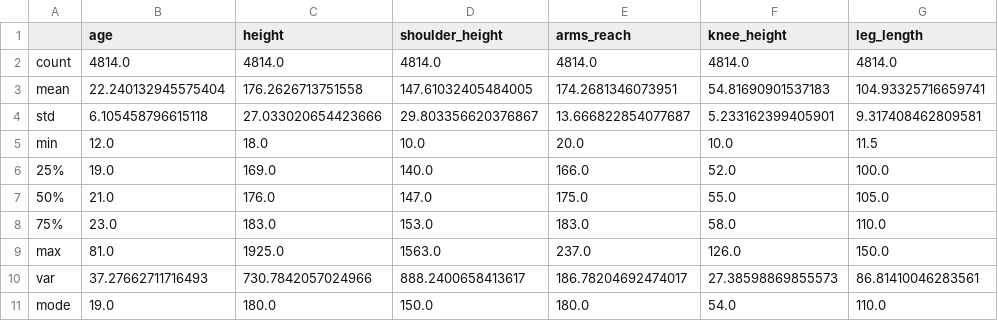
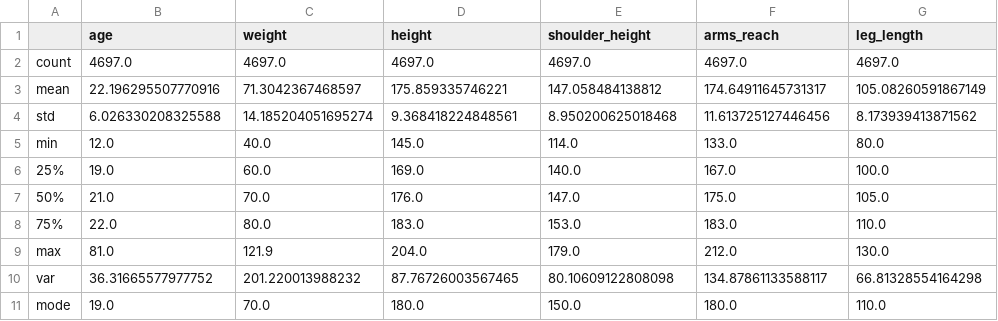
Before and after one commit to anava122002/practica-final-vazquez-arrevola-ana, a CSV file: output/ej1_decriptivo.csv, drawn as a sheet; only a part is shown; removed rows and columns are numbered as before the commit, all else as after; the diff covers the shown part only; the diff names each change by its address in the sheet, - before the commit and + after, or states it on an @@ line.

```diff
--- a/output/ej1_decriptivo.csv
+++ b/output/ej1_decriptivo.csv
+column C (weight), rows 2-11: 4697.0 | 71.3042367468597 | 14.185204051695274 | 40.0 | 60.0 | 70.0 | 80.0 | 121.9 | 201.220013988232 | 70.0
-column F (knee_height), rows 2-11: 4814.0 | 54.81690901537183 | 5.233162399405901 | 10.0 | 52.0 | 55.0 | 58.0 | 126.0 | 27.38598869855573 | 54.0
-B2 (age): 4814.0
+B2 (age): 4697.0
-D2 (height): 4814.0
+D2 (height): 4697.0
-E2 (shoulder_height): 4814.0
+E2 (shoulder_height): 4697.0
-F2 (arms_reach): 4814.0
+F2 (arms_reach): 4697.0
-G2 (leg_length): 4814.0
+G2 (leg_length): 4697.0
-B3 (age): 22.240132945575404
+B3 (age): 22.196295507770916
-D3 (height): 176.2626713751558
+D3 (height): 175.859335746221
-E3 (shoulder_height): 147.61032405484005
+E3 (shoulder_height): 147.058484138812
-F3 (arms_reach): 174.2681346073951
+F3 (arms_reach): 174.64911645731317
-G3 (leg_length): 104.93325716659741
+G3 (leg_length): 105.08260591867149
-B4 (age): 6.105458796615118
+B4 (age): 6.026330208325588
-D4 (height): 27.033020654423666
+D4 (height): 9.368418224848561
-E4 (shoulder_height): 29.803356620376867
+E4 (shoulder_height): 8.950200625018468
-F4 (arms_reach): 13.666822854077687
+F4 (arms_reach): 11.613725127446456
-G4 (leg_length): 9.317408462809581
+G4 (leg_length): 8.173939413871562
-D5 (height): 18.0
+D5 (height): 145.0
-E5 (shoulder_height): 10.0
+E5 (shoulder_height): 114.0
-F5 (arms_reach): 20.0
+F5 (arms_reach): 133.0
-G5 (leg_length): 11.5
+G5 (leg_length): 80.0
-F6 (arms_reach): 166.0
+F6 (arms_reach): 167.0
-B8 (age): 23.0
+B8 (age): 22.0
-D9 (height): 1925.0
+D9 (height): 204.0
-E9 (shoulder_height): 1563.0
+E9 (shoulder_height): 179.0
-F9 (arms_reach): 237.0
+F9 (arms_reach): 212.0
-G9 (leg_length): 150.0
+G9 (leg_length): 130.0
-B10 (age): 37.27662711716493
+B10 (age): 36.31665577977752
-D10 (height): 730.7842057024966
+D10 (height): 87.76726003567465
-E10 (shoulder_height): 888.2400658413617
+E10 (shoulder_height): 80.10609122808098
-F10 (arms_reach): 186.78204692474017
+F10 (arms_reach): 134.87861133588117
-G10 (leg_length): 86.81410046283561
+G10 (leg_length): 66.81328554164298
```
Also changed, not shown: 12 edited cells elsewhere in this file, 9 other files.
